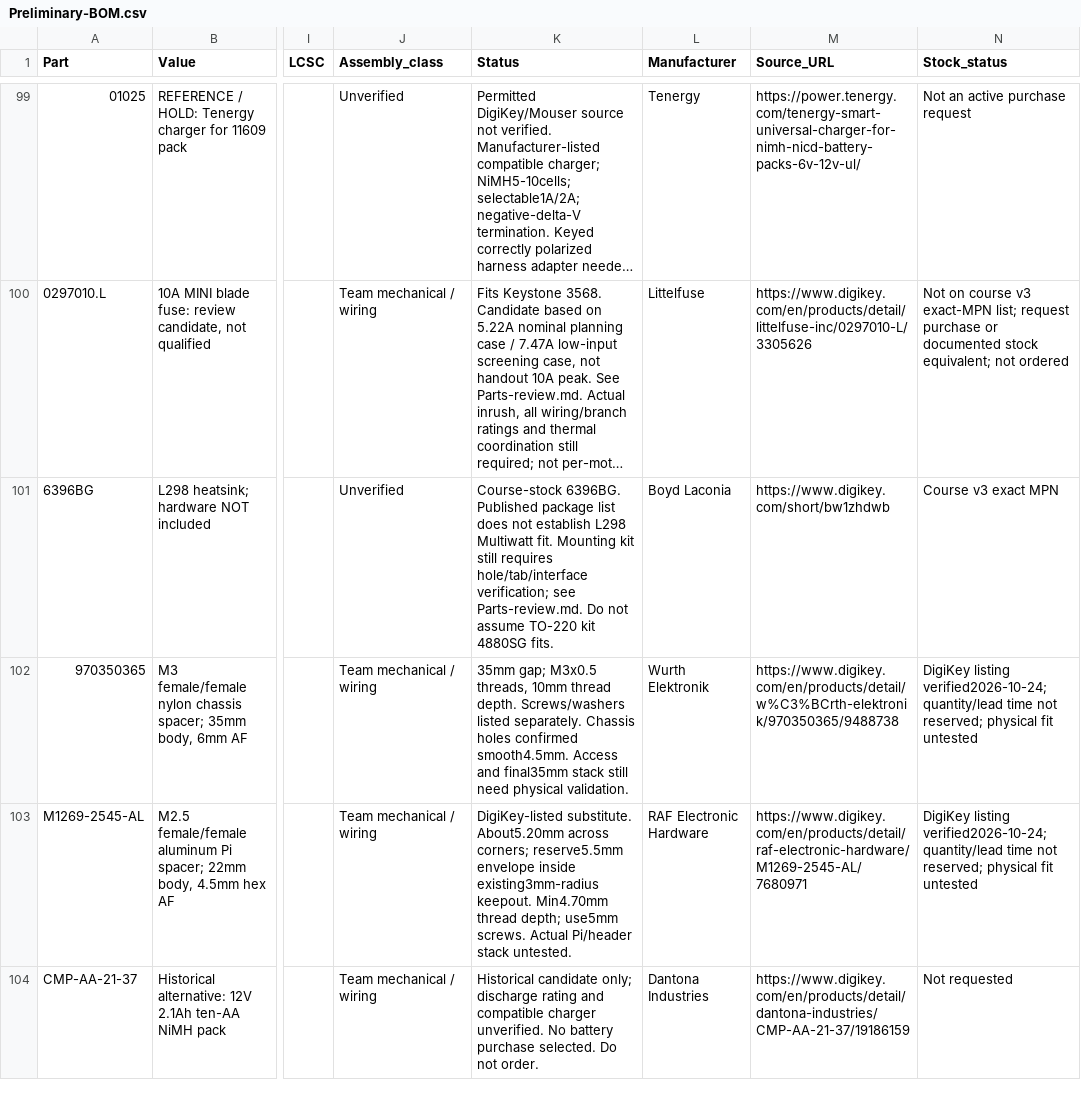
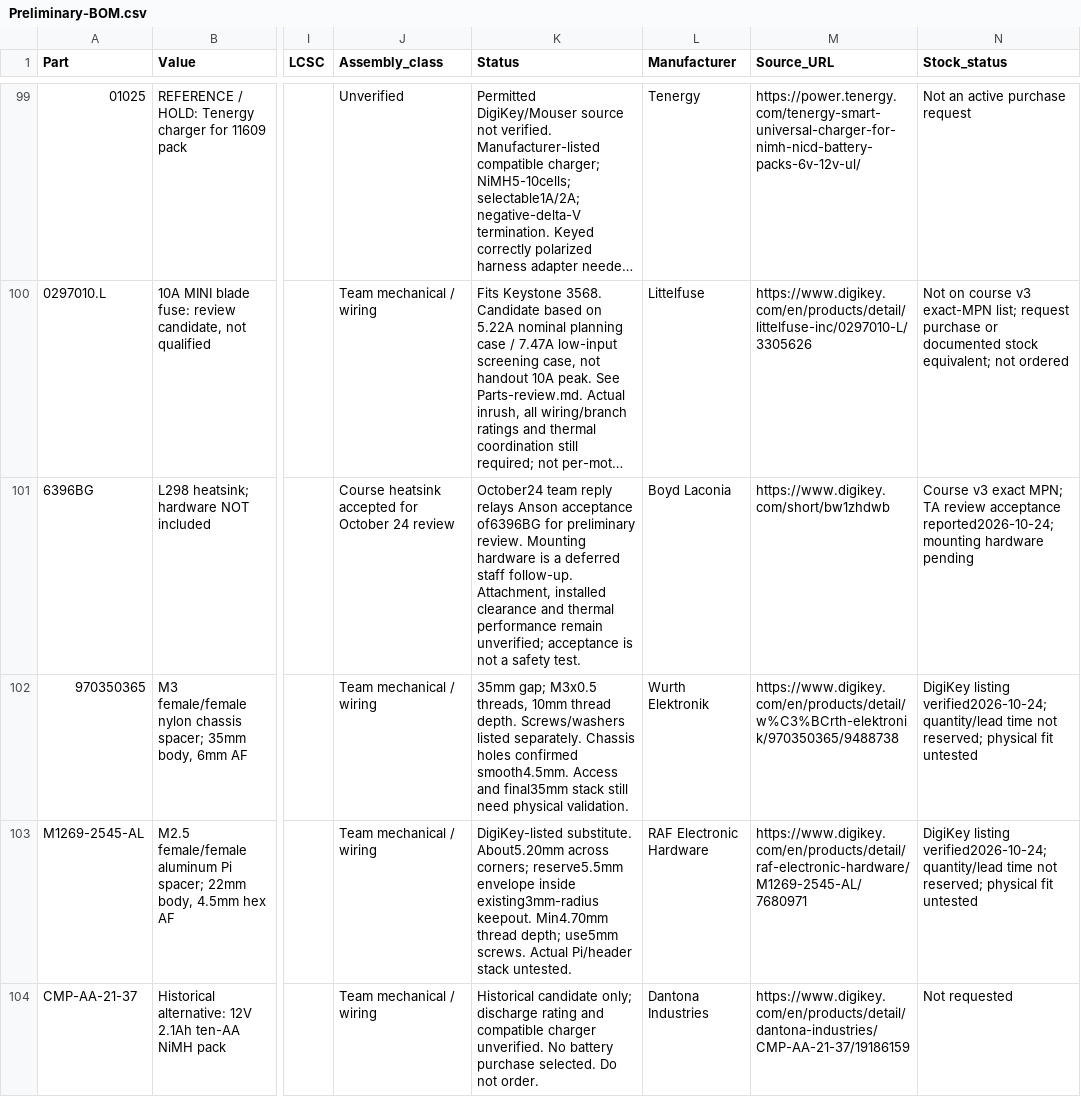
Before and after one commit to fmarples/18649_team4, a CSV file: lab4/Preliminary-BOM.csv, drawn as a sheet; only a part is shown, gaps mark what is left out; long unchanged cells end in …; the diff covers the shown part only; the diff names each change by its address in the sheet, - before the commit and + after, or states it on an @@ line.

Commit message:
Record October 24 TA heatsink acceptance and measurement deferral

```diff
--- a/lab4/Preliminary-BOM.csv
+++ b/lab4/Preliminary-BOM.csv
-J101 (Assembly_class): Unverified
+J101 (Assembly_class): Course heatsink accepted for October 24 review
-K101 (Status): Course-stock 6396BG. Published package list does not establish L298 Multiwatt fit. Mounting kit still requires hole/tab/interface verification; see Parts-review.md. Do not assume TO-220 kit 4880SG fits.
+K101 (Status): October24 team reply relays Anson acceptance of6396BG for preliminary review. Mounting hardware is a deferred staff follow-up. Attachment, installed clearance and thermal performance remain unverified; acceptance is not a safety test.
-N101 (Stock_status): …v3 exact MPN
+N101 (Stock_status): …v3 exact MPN; TA review acceptance reported2026-10-24; mounting hardware pending
```
Also changed, not shown: 4 edited cells elsewhere in this file, lab4/Power-budget.csv, 6 other files.
